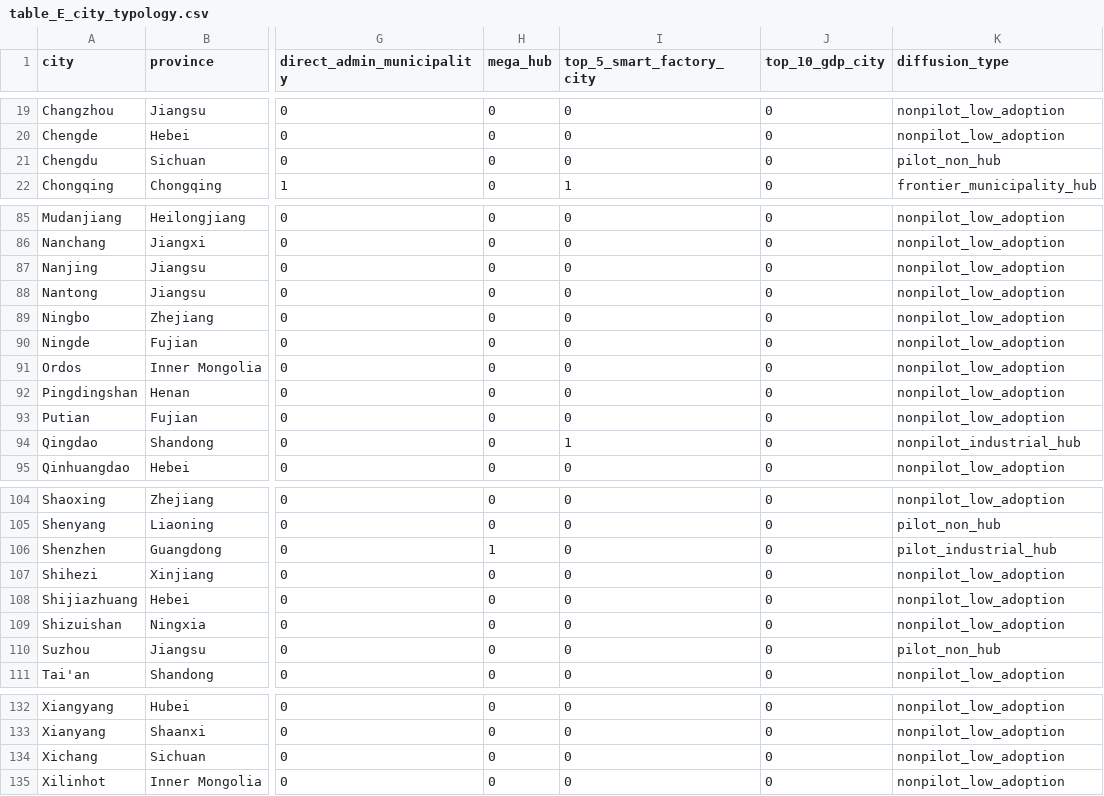
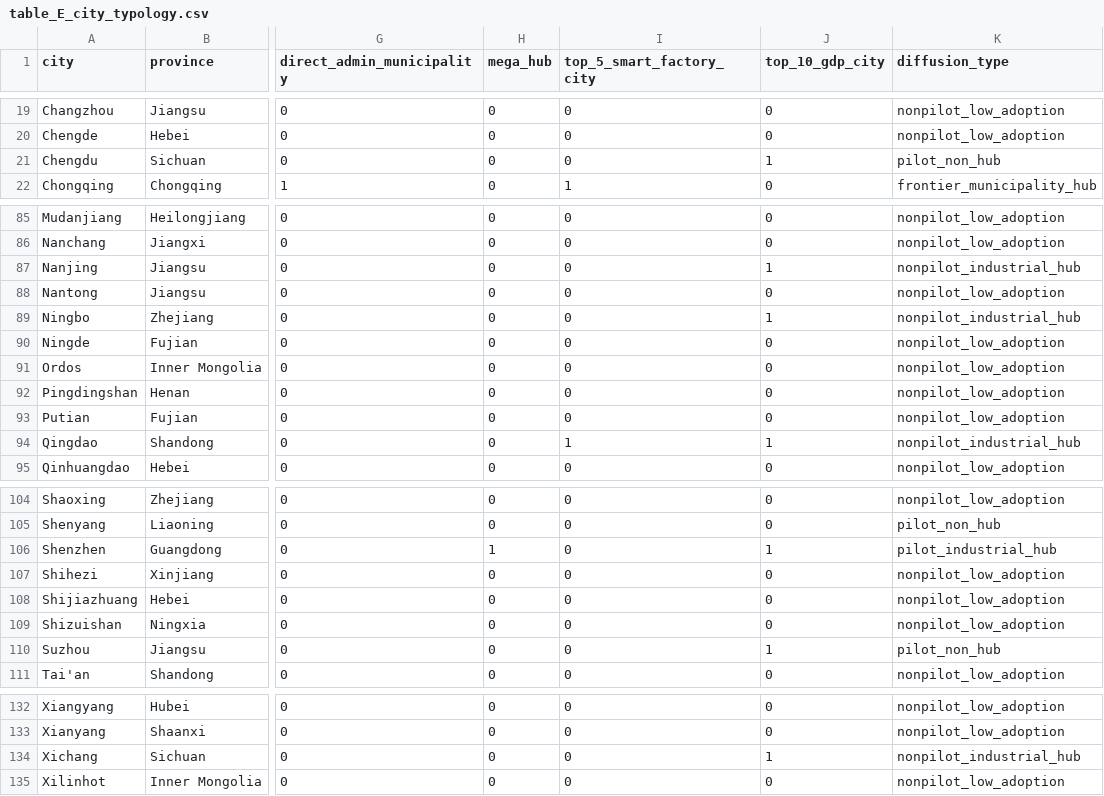
Before and after one commit to fraware/ai_diffusion_state, a CSV file: paper/main_tables/table_E_city_typology.csv, drawn as a sheet; only a part is shown, gaps mark what is left out; the diff covers the shown part only; the diff names each change by its address in the sheet, - before the commit and + after, or states it on an @@ line.

```diff
--- a/paper/main_tables/table_E_city_typology.csv
+++ b/paper/main_tables/table_E_city_typology.csv
-J21 (top_10_gdp_city): 0
+J21 (top_10_gdp_city): 1
-J87 (top_10_gdp_city): 0
+J87 (top_10_gdp_city): 1
-K87 (diffusion_type): nonpilot_low_adoption
+K87 (diffusion_type): nonpilot_industrial_hub
-J89 (top_10_gdp_city): 0
+J89 (top_10_gdp_city): 1
-K89 (diffusion_type): nonpilot_low_adoption
+K89 (diffusion_type): nonpilot_industrial_hub
-J94 (top_10_gdp_city): 0
+J94 (top_10_gdp_city): 1
-J106 (top_10_gdp_city): 0
+J106 (top_10_gdp_city): 1
-J110 (top_10_gdp_city): 0
+J110 (top_10_gdp_city): 1
-J134 (top_10_gdp_city): 0
+J134 (top_10_gdp_city): 1
-K134 (diffusion_type): nonpilot_low_adoption
+K134 (diffusion_type): nonpilot_industrial_hub
```
Also changed, not shown: 3 edited cells elsewhere in this file, paper/main_tables/table_D_hub_exclusion.csv, paper/main_tables/table_E_ex_ante_city_typology.csv, 2 other files.
